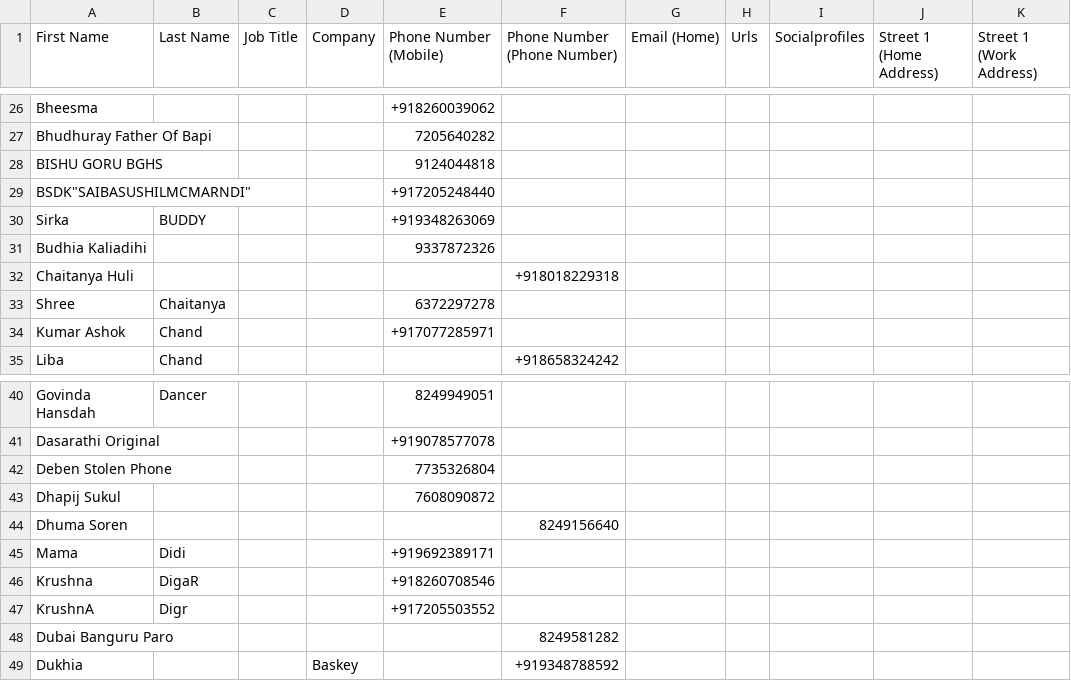
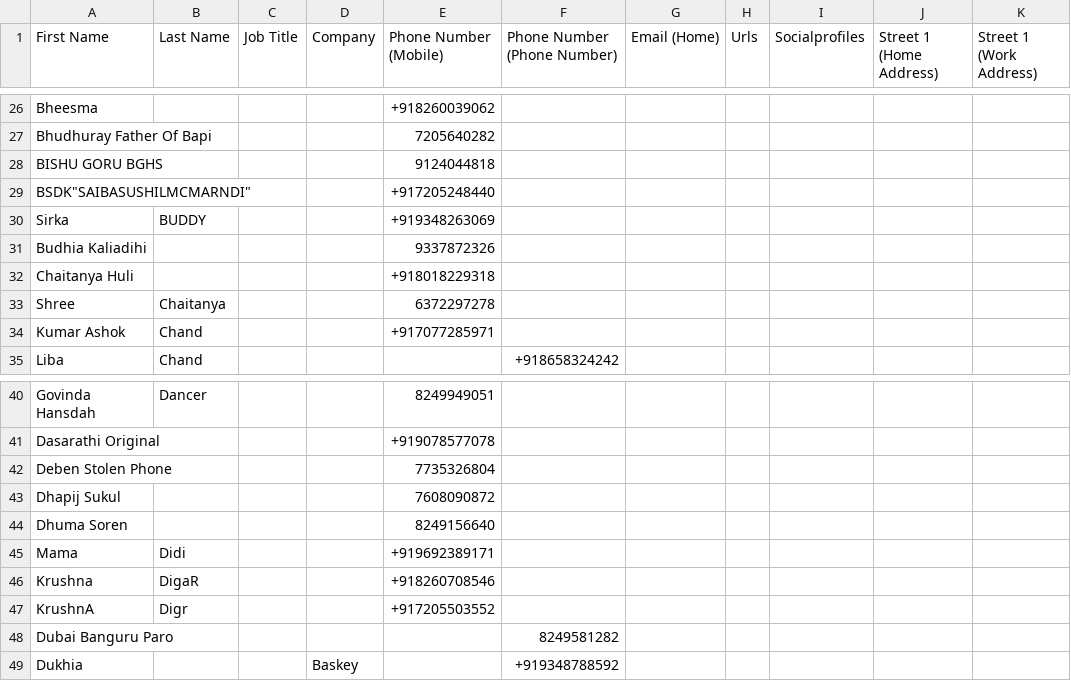
Before and after one commit to ES-UNIVERSE/ESRAT, a CSV file: events/Projects/llm/contacts.csv, drawn as a sheet; only a part is shown, gaps mark what is left out; the diff names each change by its address in the sheet, - before the commit and + after, or states it on an @@ line.

Commit message:
Update contacts.csv

```diff
--- a/events/Projects/llm/contacts.csv
+++ b/events/Projects/llm/contacts.csv
-E32 (Phone Number (Mobile)): (empty)
+E32 (Phone Number (Mobile)): +918018229318
-F32 (Phone Number (Phone Number)): +918018229318
+F32 (Phone Number (Phone Number)): (empty)
-E44 (Phone Number (Mobile)): (empty)
+E44 (Phone Number (Mobile)): 8249156640
-F44 (Phone Number (Phone Number)): 8249156640
+F44 (Phone Number (Phone Number)): (empty)
```
